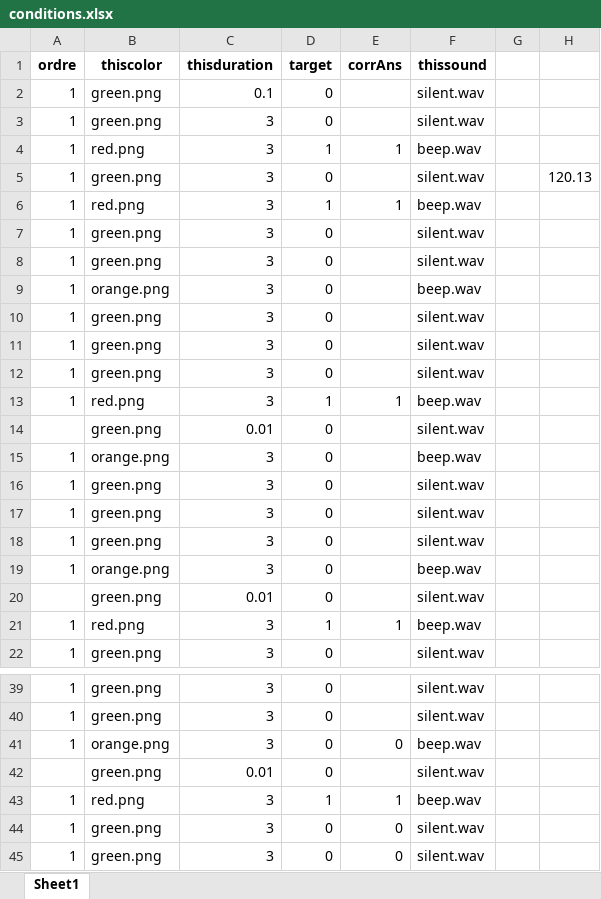
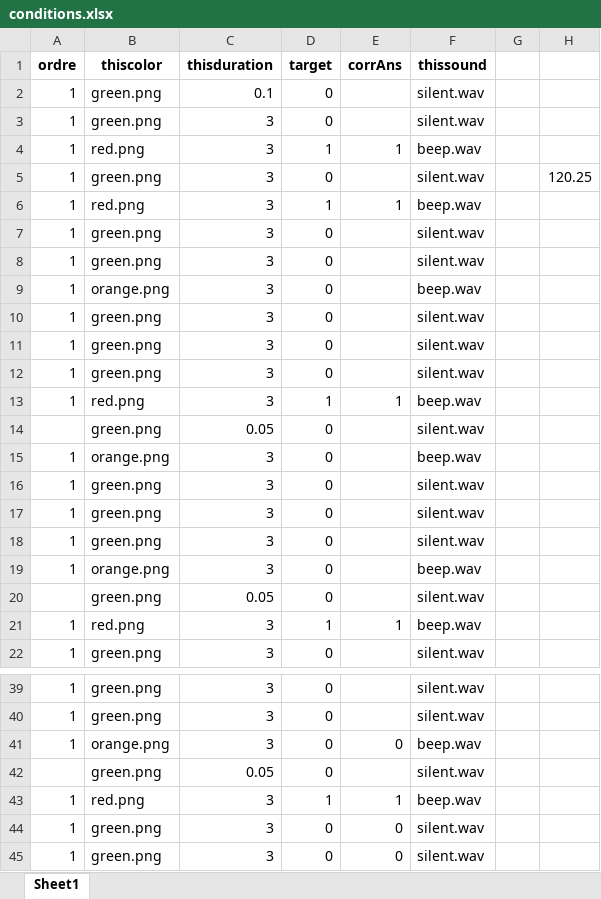
Before and after one commit to G2A0U/MCOND, an Excel workbook: conditions.xlsx, sheet Sheet1, drawn as a sheet; only a part is shown, gaps mark what is left out; values as stored, in another font and other column widths than the file's, no borders; the diff names each change by its address in the sheet, - before the commit and + after, or states it on an @@ line.

Commit message:
Add files via upload

```diff
--- a/conditions.xlsx (sheet Sheet1)
+++ b/conditions.xlsx (sheet Sheet1)
-H5: 120.13
+H5: 120.25
-C14 (thisduration): 0.01
+C14 (thisduration): 0.05
-C20 (thisduration): 0.01
+C20 (thisduration): 0.05
-C42 (thisduration): 0.01
+C42 (thisduration): 0.05
```
